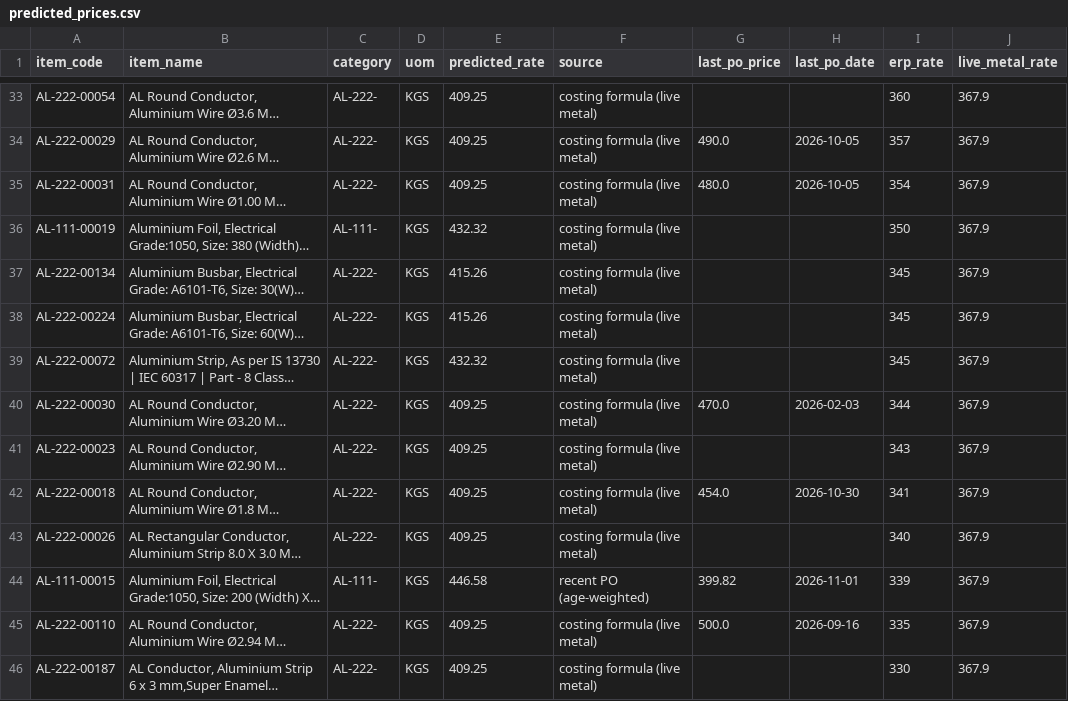
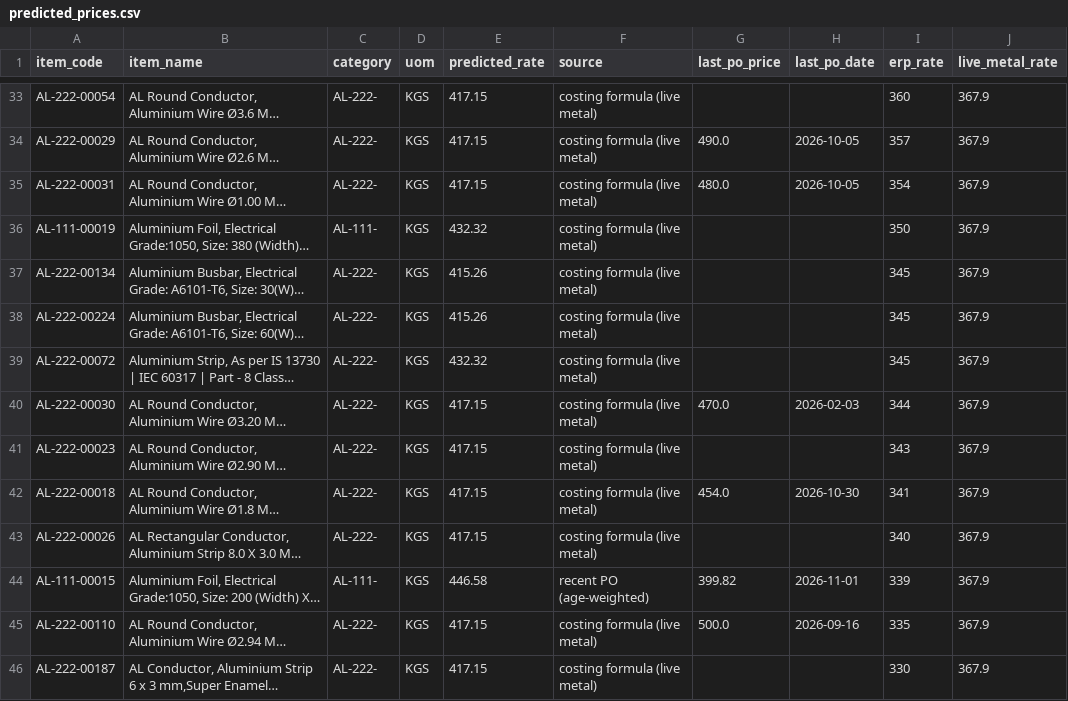
Before and after one commit to ars-dynal/dynalektric-price-intel, a CSV file: docs/predicted_prices.csv, drawn as a sheet; only a part is shown, gaps mark what is left out; long unchanged cells end in …; the diff covers the shown part only; the diff names each change by its address in the sheet, - before the commit and + after, or states it on an @@ line.

```diff
--- a/docs/predicted_prices.csv
+++ b/docs/predicted_prices.csv
-E33:E35 (predicted_rate): 409.25
+E33:E35 (predicted_rate): 417.15
-E40:E43 (predicted_rate): 409.25
+E40:E43 (predicted_rate): 417.15
-E45:E46 (predicted_rate): 409.25
+E45:E46 (predicted_rate): 417.15
```
Also changed, not shown: 98 edited cells elsewhere in this file, 7 other files.
